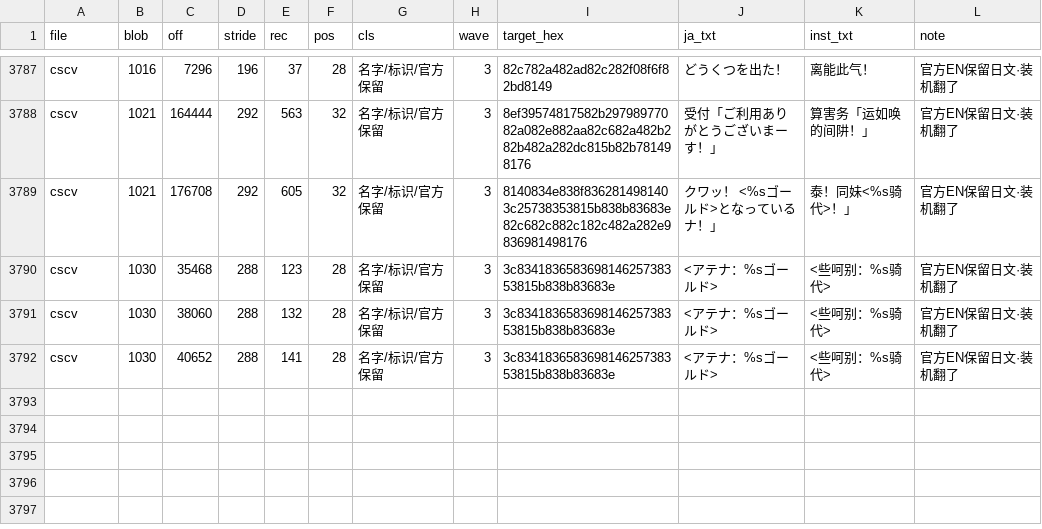
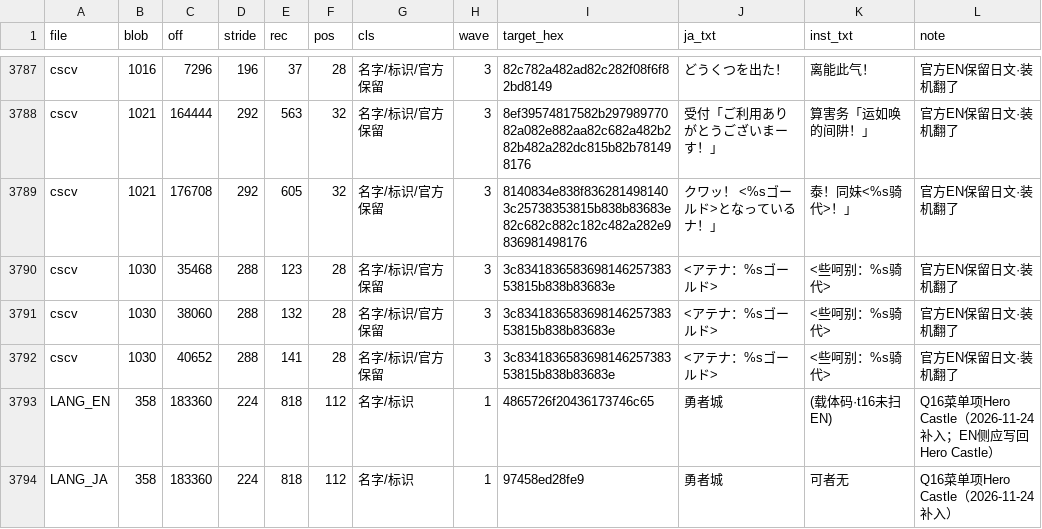
Before and after one commit to nuke996/Half-Minute-Hero-Two-CN, a TSV file: locales/zh-CN/t17_q16_candidates.tsv, drawn as a sheet; only a part is shown, gaps mark what is left out.

```diff
--- a/locales/zh-CN/t17_q16_candidates.tsv
+++ b/locales/zh-CN/t17_q16_candidates.tsv
@@ -3792 +3792,3 @@ cscv	1030	38060	288	132	28	名字/标识/官方保留	3	3c8341836583698146257383
 cscv	1030	40652	288	141	28	名字/标识/官方保留	3	3c834183658369814625738353815b838b83683e	<アテナ：%sゴールド>	<些呵别：%s骑代>	官方EN保留日文·装机翻了
+LANG_EN	358	183360	224	818	112	名字/标识	1	4865726f20436173746c65	勇者城	(载体码·t16未扫EN)	Q16菜单项Hero Castle（2026-11-24补入；EN侧应写回Hero Castle）
+LANG_JA	358	183360	224	818	112	名字/标识	1	97458ed28fe9	勇者城	可者无	Q16菜单项Hero Castle（2026-11-24补入）
```
Also changed, not shown: 22 other files.
